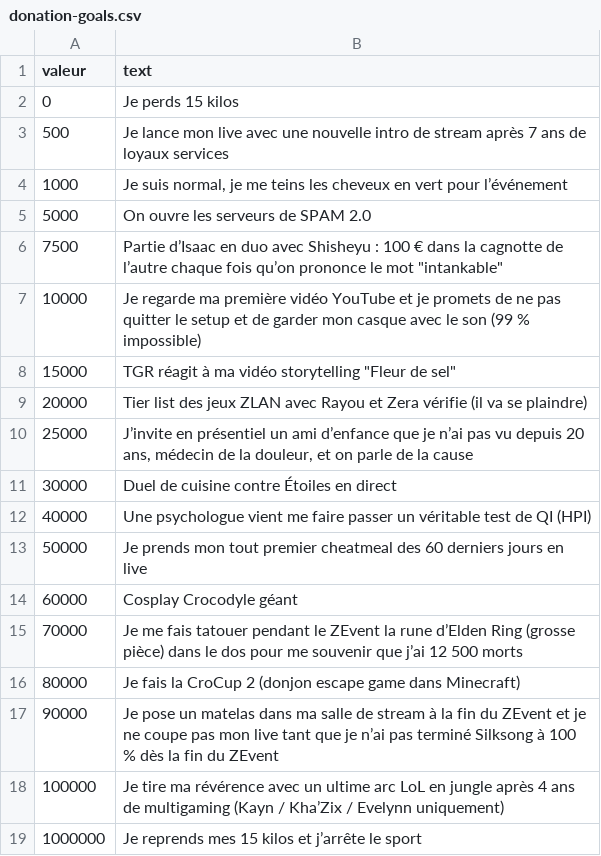
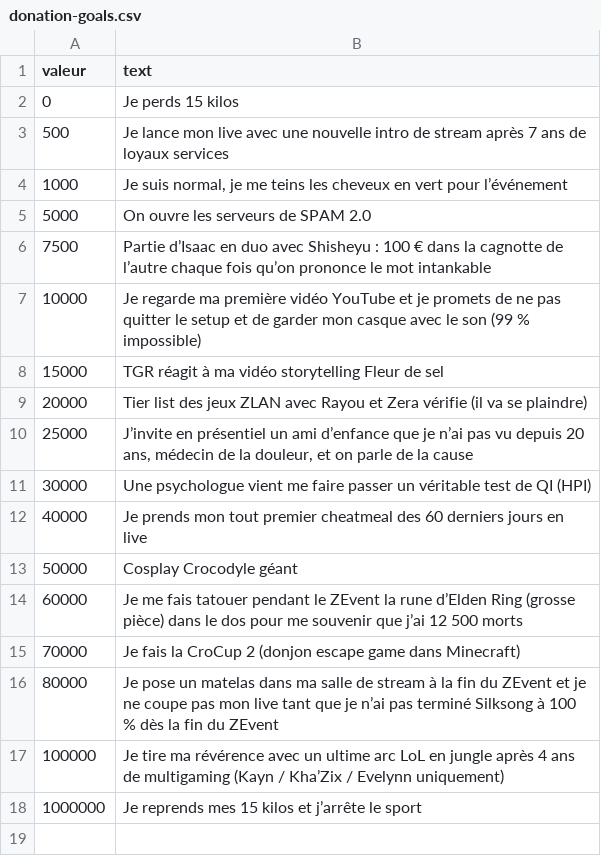
Before and after one commit to Swordsouler/zevent-2025, a CSV file: donation-goals.csv, drawn as a sheet.

Commit message:
Update donation-goals.csv

```diff
--- a/donation-goals.csv
+++ b/donation-goals.csv
@@ -5,14 +5,13 @@ valeur,text
 5000,On ouvre les serveurs de SPAM 2.0
-7500,Partie d’Isaac en duo avec Shisheyu : 100 € dans la cagnotte de l’autre chaque fois qu’on prononce le mot "intankable"
+7500,Partie d’Isaac en duo avec Shisheyu : 100 € dans la cagnotte de l’autre chaque fois qu’on prononce le mot intankable
 10000,Je regarde ma première vidéo YouTube et je promets de ne pas quitter le setup et de garder mon casque avec le son (99 % impossible)
-15000,TGR réagit à ma vidéo storytelling "Fleur de sel"
+15000,TGR réagit à ma vidéo storytelling Fleur de sel
 20000,Tier list des jeux ZLAN avec Rayou et Zera vérifie (il va se plaindre)
 25000,"J’invite en présentiel un ami d’enfance que je n’ai pas vu depuis 20 ans, médecin de la douleur, et on parle de la cause"
-30000,Duel de cuisine contre Étoiles en direct
-40000,Une psychologue vient me faire passer un véritable test de QI (HPI)
-50000,Je prends mon tout premier cheatmeal des 60 derniers jours en live
-60000,Cosplay Crocodyle géant
-70000,Je me fais tatouer pendant le ZEvent la rune d’Elden Ring (grosse pièce) dans le dos pour me souvenir que j’ai 12 500 morts
-80000,Je fais la CroCup 2 (donjon escape game dans Minecraft)
-90000,Je pose un matelas dans ma salle de stream à la fin du ZEvent et je ne coupe pas mon live tant que je n’ai pas terminé Silksong à 100 % dès la fin du ZEvent
+30000,Une psychologue vient me faire passer un véritable test de QI (HPI)
+40000,Je prends mon tout premier cheatmeal des 60 derniers jours en live
+50000,Cosplay Crocodyle géant
+60000,Je me fais tatouer pendant le ZEvent la rune d’Elden Ring (grosse pièce) dans le dos pour me souvenir que j’ai 12 500 morts
+70000,Je fais la CroCup 2 (donjon escape game dans Minecraft)
+80000,Je pose un matelas dans ma salle de stream à la fin du ZEvent et je ne coupe pas mon live tant que je n’ai pas terminé Silksong à 100 % dès la fin du ZEvent
 100000,Je tire ma révérence avec un ultime arc LoL en jungle après 4 ans de multigaming (Kayn / Kha’Zix / Evelynn uniquement)
```
